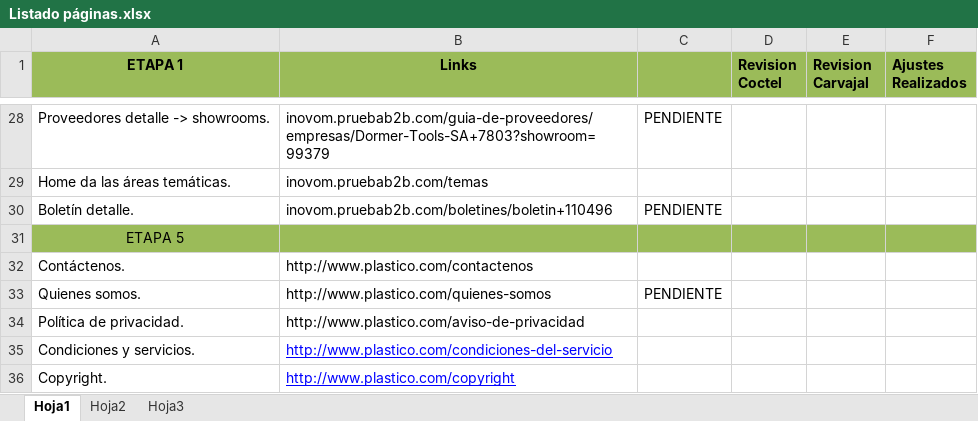
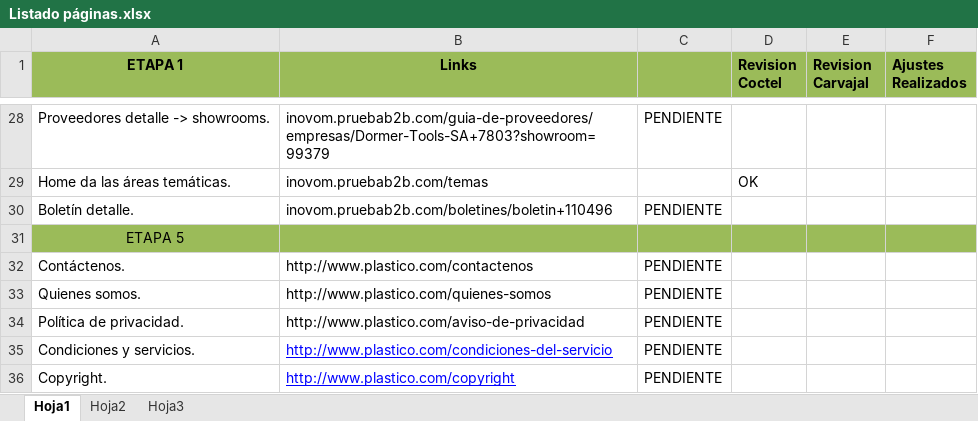
Before and after one commit to levelcode/carva, an Excel workbook: Listado páginas.xlsx, sheet Hoja1, drawn as a sheet; only a part is shown, gaps mark what is left out; values as stored, in another font and other column widths than the file's, no borders; the diff covers the shown part only; the diff names each change by its address in the sheet, - before the commit and + after, or states it on an @@ line.

```diff
--- a/Listado páginas.xlsx (sheet Hoja1)
+++ b/Listado páginas.xlsx (sheet Hoja1)
-D29 (Revision Coctel): (empty)
+D29 (Revision Coctel): OK
-C32: (empty)
+C32: PENDIENTE
-C34:C36: (empty)
+C34:C36: PENDIENTE
```
Also changed, not shown: 30 edited cells elsewhere in this sheet.
